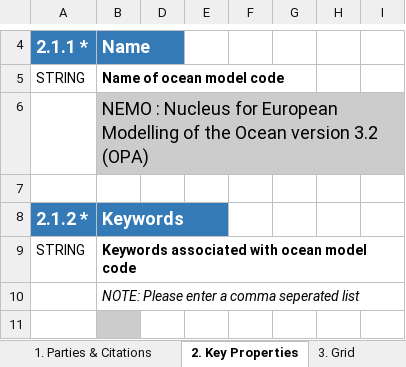
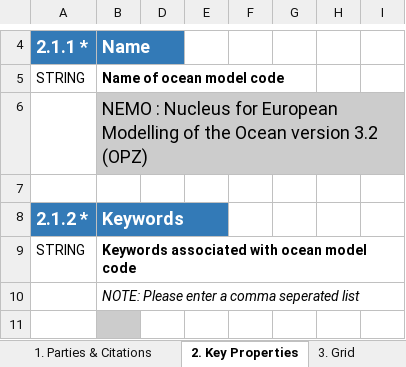
Before and after one commit to ES-DOC-INSTITUTIONAL/ipsl, an Excel workbook: cmip6/models/ipsl-cm6a-lr/cmip6_ipsl_ipsl-cm6a-lr_ocean.xlsx, sheet 2. Key Properties, drawn as a sheet; only a part is shown, gaps mark what is left out; values as stored, in another font and other column widths than the file's, no borders; the diff names each change by its address in the sheet, - before the commit and + after, or states it on an @@ line.

```diff
--- a/cmip6/models/ipsl-cm6a-lr/cmip6_ipsl_ipsl-cm6a-lr_ocean.xlsx (sheet 2. Key Properties)
+++ b/cmip6/models/ipsl-cm6a-lr/cmip6_ipsl_ipsl-cm6a-lr_ocean.xlsx (sheet 2. Key Properties)
-B6: …version 3.2 (OPA)
+B6: …version 3.2 (OPZ)
```
Also changed, not shown: sheet 1. Parties & Citations, cmip6/models/ipsl-cm6a-atm-hr/cmip6_ipsl_ipsl-cm6a-atm-hr_atmos.xlsx, cmip6/models/ipsl-cm6a-atm-hr/cmip6_ipsl_ipsl-cm6a-atm-hr_land.xlsx, 15 other files.
